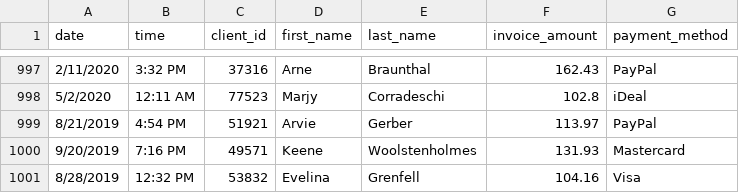
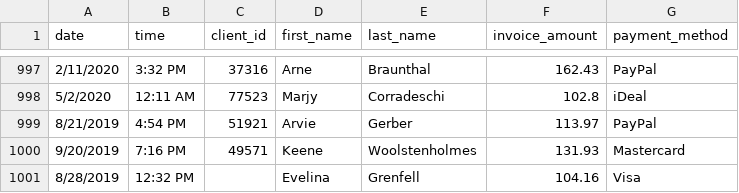
Before and after one commit to pythonsherpa/data, a CSV file: payments.csv, drawn as a sheet; only a part is shown, gaps mark what is left out.

Commit message:
Update payments.csv
Remove client id latest row

```diff
--- a/payments.csv
+++ b/payments.csv
@@ -1000,2 +1000,2 @@ date,time,client_id,first_name,last_name,invoice_amount,payment_method
 9/20/2019,7:16 PM,49571,Keene,Woolstenholmes,131.93,Mastercard
-8/28/2019,12:32 PM,53832,Evelina,Grenfell,104.16,Visa
+8/28/2019,12:32 PM,,Evelina,Grenfell,104.16,Visa
```
